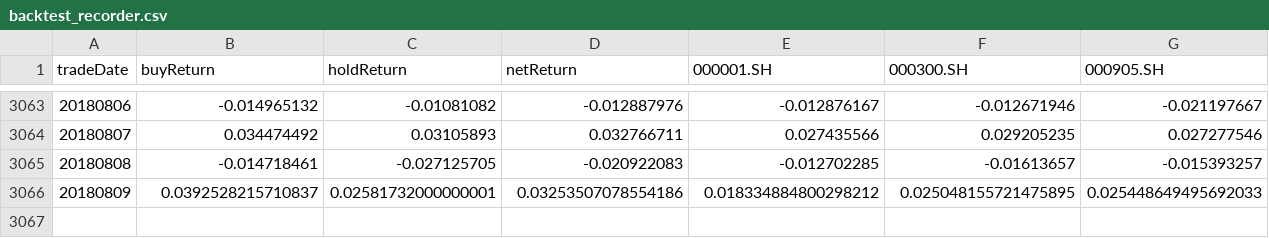
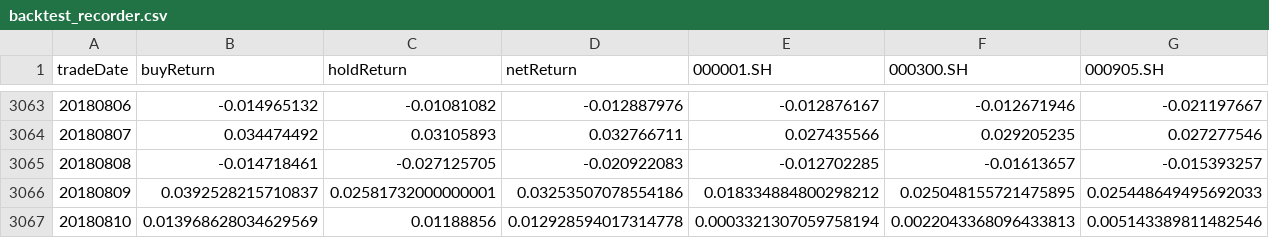
Before and after one commit to dxcv/report_gen, a CSV file: backtest_recorder.csv, drawn as a sheet; only a part is shown, gaps mark what is left out; rows hold the shown columns only; the diff names each change by its address in the sheet, - before the commit and + after, or states it on an @@ line.

```diff
--- a/backtest_recorder.csv
+++ b/backtest_recorder.csv
+row 3067: 20180810 | 0.013968628034629569 | 0.01188856 | 0.012928594017314778 | 0.0003321307059758194 | 0.0022043368096433813 | 0.005143389811482546
```
Also changed, not shown: holdLists/returns_tradeDate_20180809.csv, 2 other files.
